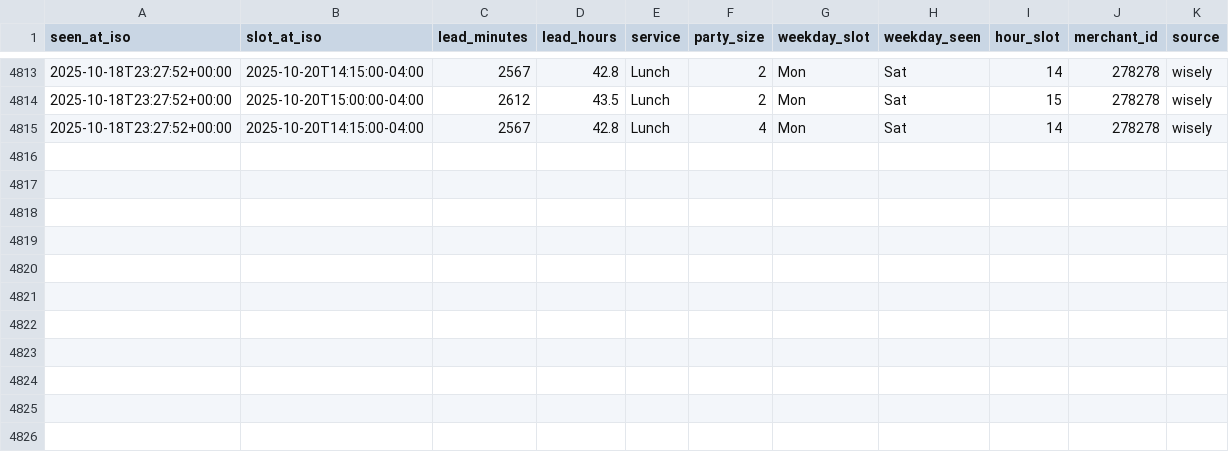
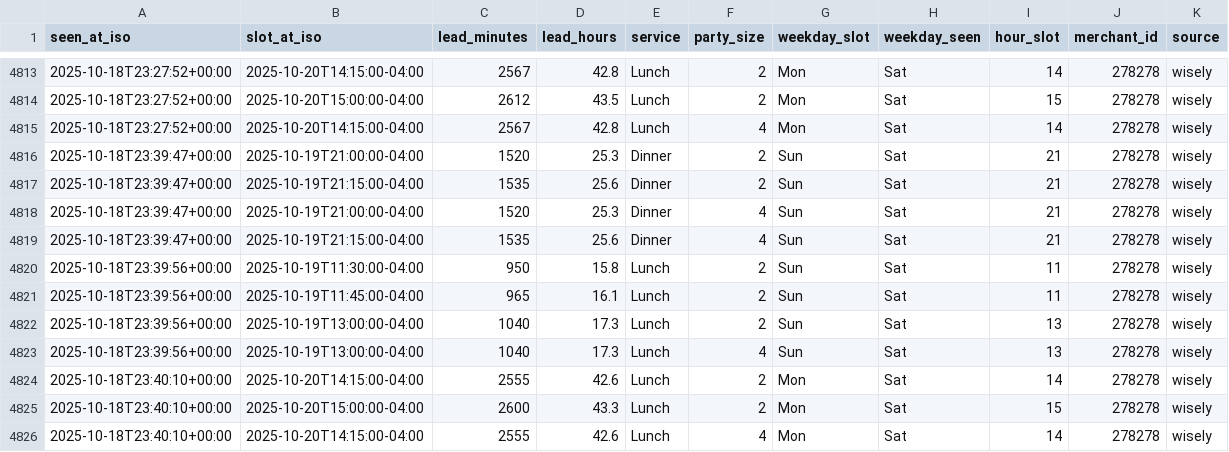
Before and after one commit to jacobschulman/stonewatch, a CSV file: availability_log.csv, drawn as a sheet; only a part is shown, gaps mark what is left out.

```diff
--- a/availability_log.csv
+++ b/availability_log.csv
@@ -4815 +4815,12 @@ seen_at_iso,slot_at_iso,lead_minutes,lead_hours,service,party_size,weekday_slot,
 2025-10-18T23:27:52+00:00,2025-10-20T14:15:00-04:00,2567,42.8,Lunch,4,Mon,Sat,14,278278,wisely
+2025-10-18T23:39:47+00:00,2025-10-19T21:00:00-04:00,1520,25.3,Dinner,2,Sun,Sat,21,278278,wisely
+2025-10-18T23:39:47+00:00,2025-10-19T21:15:00-04:00,1535,25.6,Dinner,2,Sun,Sat,21,278278,wisely
+2025-10-18T23:39:47+00:00,2025-10-19T21:00:00-04:00,1520,25.3,Dinner,4,Sun,Sat,21,278278,wisely
+2025-10-18T23:39:47+00:00,2025-10-19T21:15:00-04:00,1535,25.6,Dinner,4,Sun,Sat,21,278278,wisely
+2025-10-18T23:39:56+00:00,2025-10-19T11:30:00-04:00,950,15.8,Lunch,2,Sun,Sat,11,278278,wisely
+2025-10-18T23:39:56+00:00,2025-10-19T11:45:00-04:00,965,16.1,Lunch,2,Sun,Sat,11,278278,wisely
+2025-10-18T23:39:56+00:00,2025-10-19T13:00:00-04:00,1040,17.3,Lunch,2,Sun,Sat,13,278278,wisely
+2025-10-18T23:39:56+00:00,2025-10-19T13:00:00-04:00,1040,17.3,Lunch,4,Sun,Sat,13,278278,wisely
+2025-10-18T23:40:10+00:00,2025-10-20T14:15:00-04:00,2555,42.6,Lunch,2,Mon,Sat,14,278278,wisely
+2025-10-18T23:40:10+00:00,2025-10-20T15:00:00-04:00,2600,43.3,Lunch,2,Mon,Sat,15,278278,wisely
+2025-10-18T23:40:10+00:00,2025-10-20T14:15:00-04:00,2555,42.6,Lunch,4,Mon,Sat,14,278278,wisely
```
